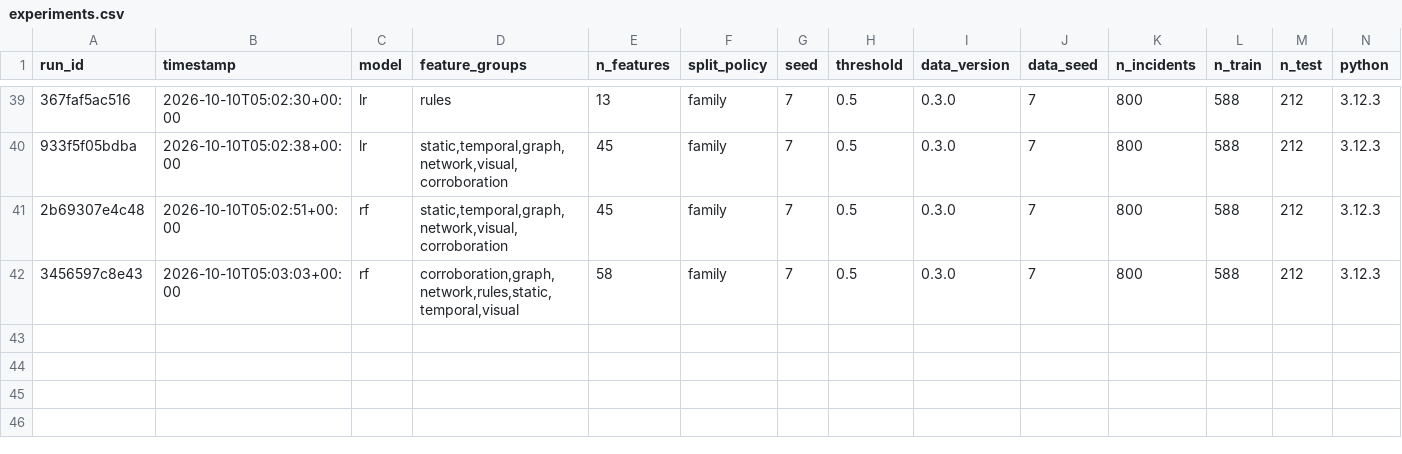
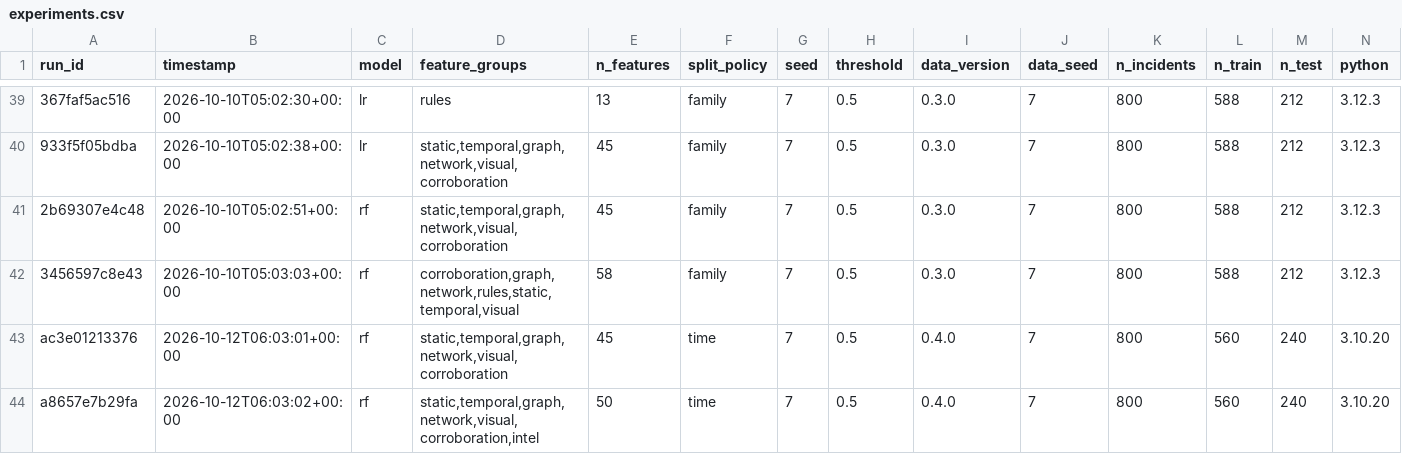
Before and after one commit to Shoukhin1803078/seintentllm, a CSV file: reports/experiments.csv, drawn as a sheet; only a part is shown, gaps mark what is left out; rows hold the shown columns only; the diff names each change by its address in the sheet, - before the commit and + after, or states it on an @@ line.

```diff
--- a/reports/experiments.csv
+++ b/reports/experiments.csv
+row 43: ac3e01213376 | 2026-10-12T06:03:01+00:00 | rf | static,temporal,graph,network,visual,corroboration | 45 | time | 7 | 0.5 | 0.4.0 | 7 | 800 | 560 | 240 | 3.10.20
+row 44: a8657e7b29fa | 2026-10-12T06:03:02+00:00 | rf | static,temporal,graph,network,visual,corroboration,intel | 50 | time | 7 | 0.5 | 0.4.0 | 7 | 800 | 560 | 240 | 3.10.20
```
Also changed, not shown: 23 other files.
